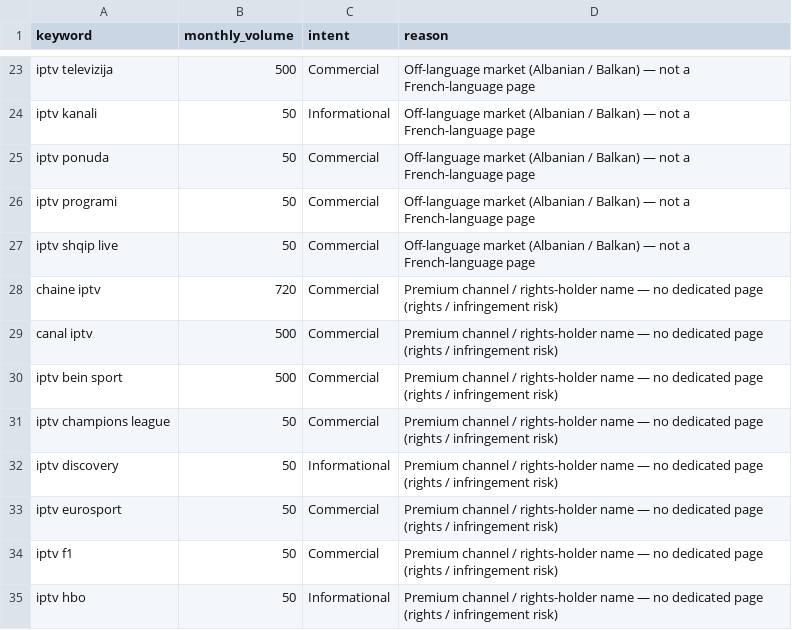
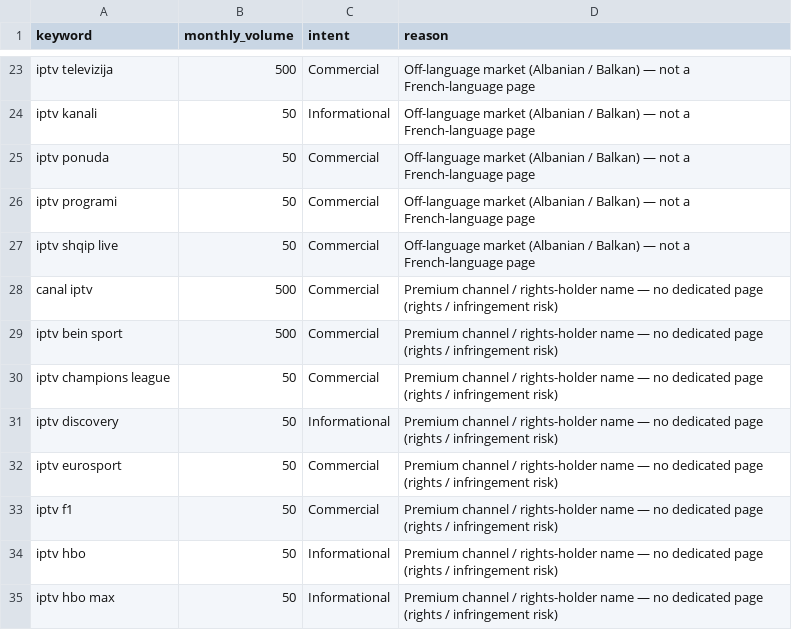
Before and after one commit to medmaar/streambleu-fr, a CSV file: docs/seo/keywords-excluded.csv, drawn as a sheet; only a part is shown, gaps mark what is left out; the shorter side is filled out with more unchanged rows; the diff names each change by its address in the sheet, - before the commit and + after, or states it on an @@ line.

```diff
--- a/docs/seo/keywords-excluded.csv
+++ b/docs/seo/keywords-excluded.csv
-row 28: chaine iptv | 720 | Commercial | Premium channel / rights-holder name — no dedicated page (rights / infringement risk)
```
Also changed, not shown: docs/seo/keyword-map.csv, 52 other files.
